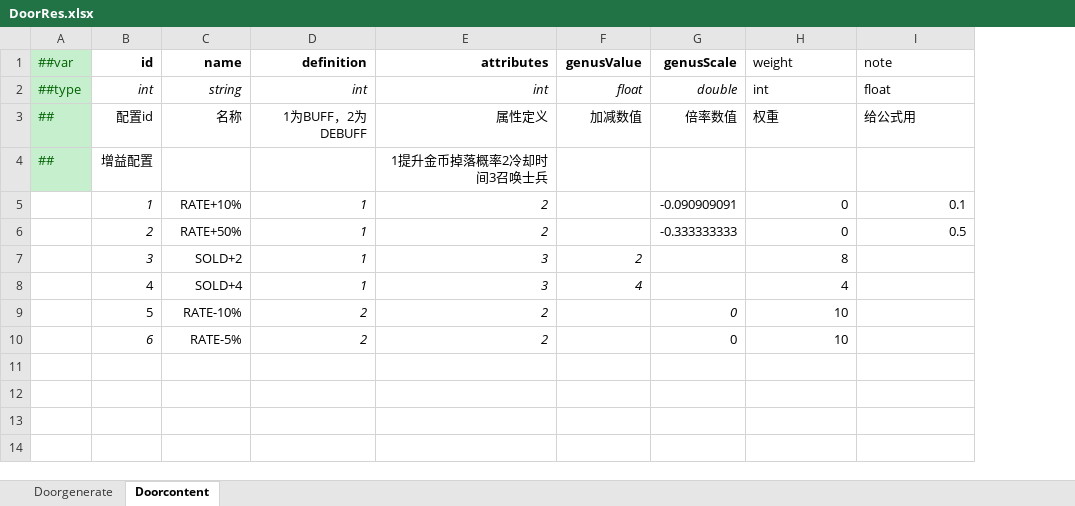
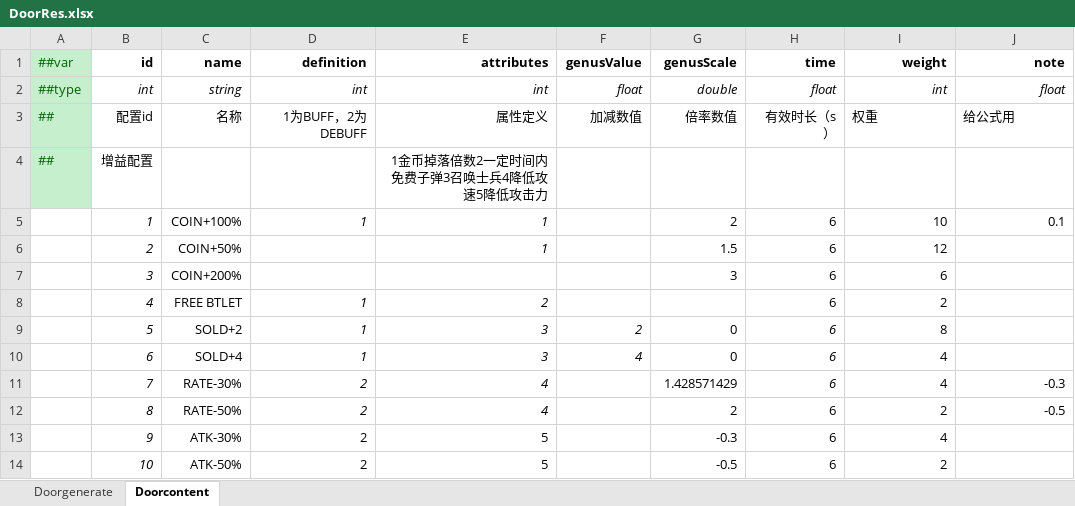
Before and after one commit to MaxiaoKui-Name/HitZombies, an Excel workbook: Luban/MiniTemplate/Datas/DoorRes.xlsx, sheet Doorcontent, drawn as a sheet; values as stored, in another font and other column widths than the file's, no borders; addresses are those after the commit; the diff names each change by its address in the sheet, - before the commit and + after, or states it on an @@ line.

```diff
--- a/Luban/MiniTemplate/Datas/DoorRes.xlsx (sheet Doorcontent)
+++ b/Luban/MiniTemplate/Datas/DoorRes.xlsx (sheet Doorcontent)
+column H (time), rows 2-10: float | 有效时长（s） |  | 6 | 6 | 6 | 6 | 6 | 6
-I1:J2 alignment: left
+I1:J2 alignment: right
-I1:J1 bold: off
+I1:J1 bold: on
-I2:J2 italic: off
+I2:J2 italic: on
-E4 (attributes): 1提升金币掉落概率2冷却时间3召唤士兵
+E4 (attributes): 1金币掉落倍数2一定时间内免费子弹3召唤士兵4降低攻速5降低攻击力
-C5 (name): RATE+10%
+C5 (name): COIN+100%
-E5:E6 (attributes): 2
+E5:E6 (attributes): 1
-G5 (genusScale): -0.090909091
+G5 (genusScale): 2
-I5 (weight): 0
+I5 (weight): 10
-C6 (name): RATE+50%
+C6 (name): COIN+50%
-D6:D7 (definition): 1
+D6:D7 (definition): (empty)
-G6 (genusScale): -0.333333333
+G6 (genusScale): 1.5
-I6 (weight): 0
+I6 (weight): 12
-J6 (note): 0.5
+J6 (note): (empty)
-C7 (name): SOLD+2
+C7 (name): COIN+200%
-E7 (attributes): 3
+E7 (attributes): (empty)
-F7 (genusValue): 2
+F7 (genusValue): (empty)
-G7 (genusScale): (empty)
+G7 (genusScale): 3
-I7 (weight): 8
+I7 (weight): 6
-B8:B9 italic: off
+B8:B9 italic: on
-C8 (name): SOLD+4
+C8 (name): FREE BTLET
-E8 (attributes): 3
+E8 (attributes): 2
-F8 (genusValue): 4
+F8 (genusValue): (empty)
-I8 (weight): 4
+I8 (weight): 2
-C9 (name): RATE-10%
+C9 (name): SOLD+2
-D9:D10 (definition): 2
+D9:D10 (definition): 1
-E9:E10 (attributes): 2
+E9:E10 (attributes): 3
-F9 (genusValue): (empty)
+F9 (genusValue): 2
-G9 italic: on
+G9 italic: off
-I9 (weight): 10
+I9 (weight): 8
-C10 (name): RATE-5%
+C10 (name): SOLD+4
-F10 (genusValue): (empty)
+F10 (genusValue): 4
-I10 (weight): 10
+I10 (weight): 4
+row 11:  | 7 | RATE-30% | 2 | 4 |  | 1.428571429 | 6 | 4 | -0.3
+row 12:  | 8 | RATE-50% | 2 | 4 |  | 2 | 6 | 2 | -0.5
+row 13:  | 9 | ATK-30% | 2 | 5 |  | -0.3 | 6 | 4
+row 14:  | 10 | ATK-50% | 2 | 5 |  | -0.5 | 6 | 2
```
Also changed, not shown: sheet Doorgenerate, formulas that keep their value, Luban/MiniTemplate/Datas/GlobalResnew.xlsx, Luban/MiniTemplate/Datas/__tables__.xlsx, 53 other files.
